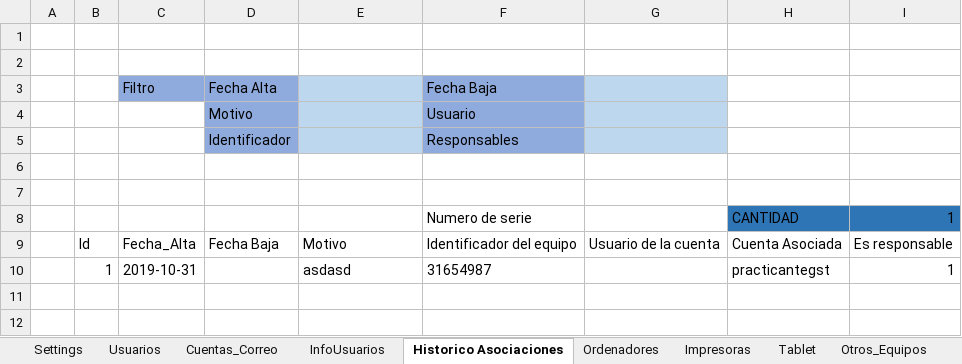
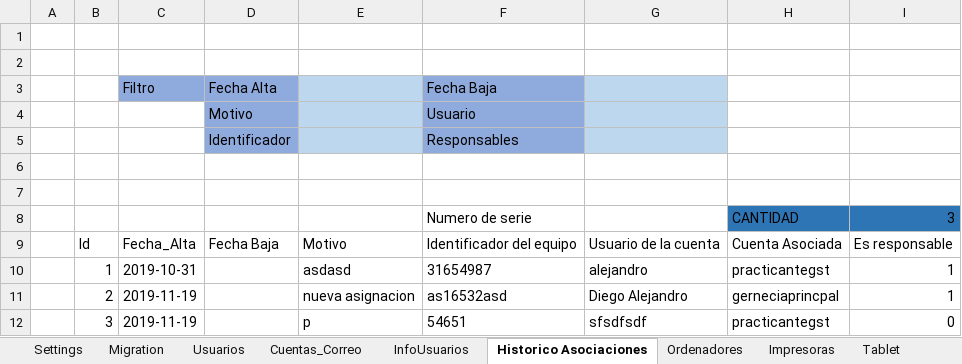
Before and after one commit to llanos1205/Sofia_Inv, an Excel workbook: INVENTARIO_GST.xlsm, sheet Historico Asociaciones, drawn as a sheet; values as stored, in another font and other column widths than the file's, no borders; charts and pictures and table styles not drawn; the diff names each change by its address in the sheet, - before the commit and + after, or states it on an @@ line.

```diff
--- a/INVENTARIO_GST.xlsm (sheet Historico Asociaciones)
+++ b/INVENTARIO_GST.xlsm (sheet Historico Asociaciones)
+sheet tab: Migration
-I8: 1
+I8: 3
-G10: (empty)
+G10: alejandro
+row 11:  | 2 | 2019-11-19 |  | nueva asignacion | as16532asd | Diego Alejandro | gerneciaprincpal | 1
+row 12:  | 3 | 2019-11-19 |  | p | 54651 | sfsdfsdf | practicantegst | 0
```
Also changed, not shown: sheet Tablet, sheet Cuentas_Correo, sheet Ordenadores, sheet Impresoras, sheet Auditoria, sheet Otros_Equipos, 2 more sheets, charts or pictures, 10 other files.
